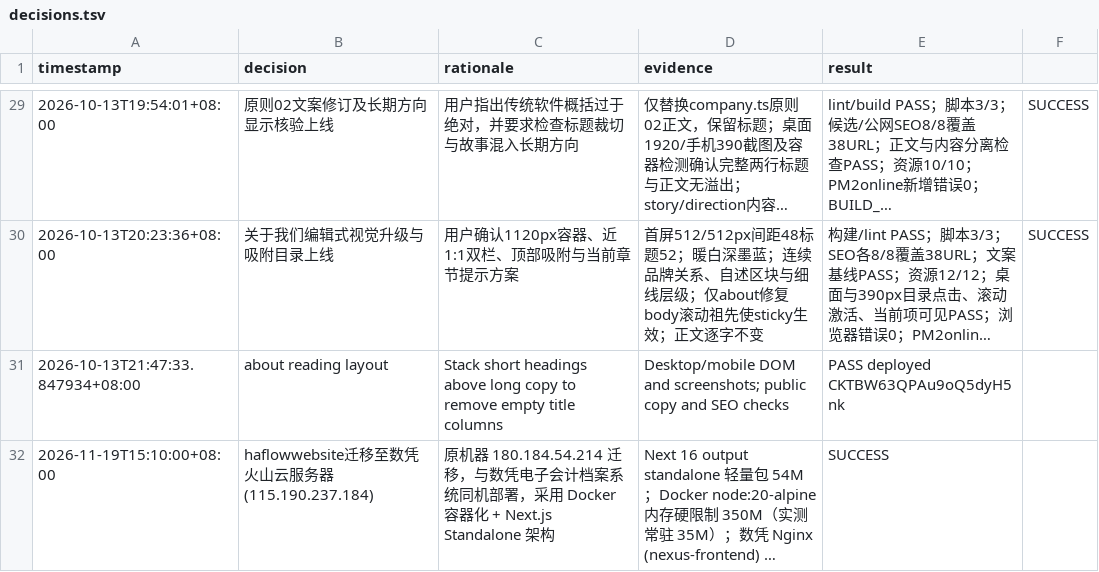
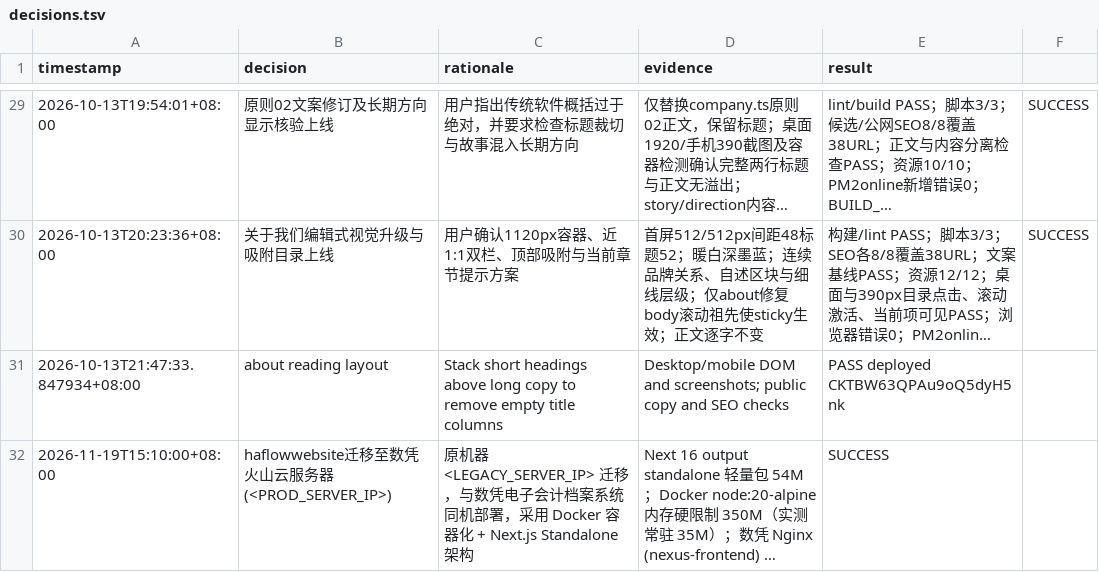
Before and after one commit to allinai0506/haflowwebsite, a TSV file: decisions.tsv, drawn as a sheet; only a part is shown, gaps mark what is left out; long unchanged cells end in …; the diff names each change by its address in the sheet, - before the commit and + after, or states it on an @@ line.

```diff
--- a/decisions.tsv
+++ b/decisions.tsv
-B32 (decision): haflowwebsite迁移至数凭火山云服务器(115.190.237.184)
+B32 (decision): haflowwebsite迁移至数凭火山云服务器(<PROD_SERVER_IP>)
-C32 (rationale): 原机器 180.184.54.214 迁移，与…
+C32 (rationale): 原机器 <LEGACY_SERVER_IP> 迁移，与…
```
Also changed, not shown: 22 other files.
